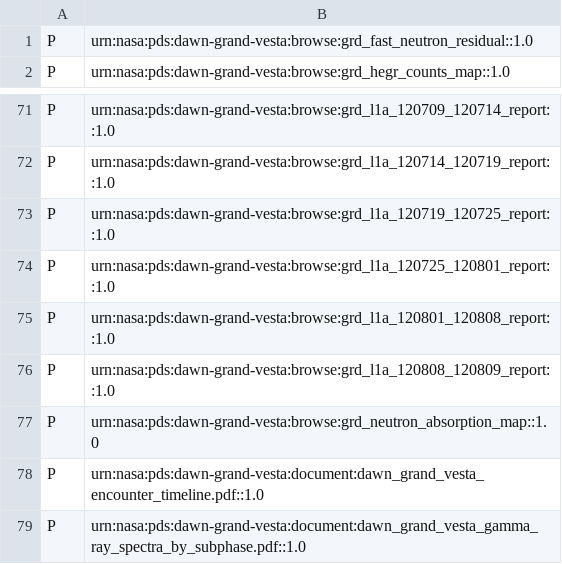
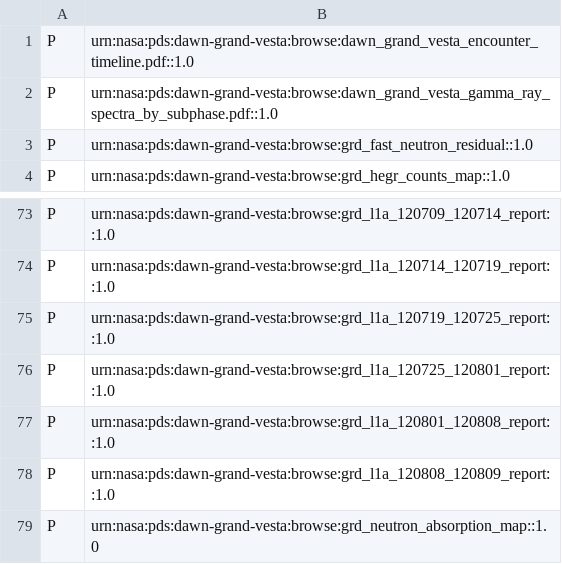
Before and after one commit to sbn-psi/grand-labels, a CSV file: dawn-grand-vesta/browse/collection_inventory_browse.csv, drawn as a sheet; only a part is shown, gaps mark what is left out.

```diff
--- a/dawn-grand-vesta/browse/collection_inventory_browse.csv
+++ b/dawn-grand-vesta/browse/collection_inventory_browse.csv
@@ -1 +1,3 @@
+P,urn:nasa:pds:dawn-grand-vesta:browse:dawn_grand_vesta_encounter_timeline.pdf::1.0
+P,urn:nasa:pds:dawn-grand-vesta:browse:dawn_grand_vesta_gamma_ray_spectra_by_subphase.pdf::1.0
 P,urn:nasa:pds:dawn-grand-vesta:browse:grd_fast_neutron_residual::1.0
@@ -77,3 +79 @@ P,urn:nasa:pds:dawn-grand-vesta:browse:grd_l1a_120808_120809_report::1.0
 P,urn:nasa:pds:dawn-grand-vesta:browse:grd_neutron_absorption_map::1.0
-P,urn:nasa:pds:dawn-grand-vesta:document:dawn_grand_vesta_encounter_timeline.pdf::1.0
-P,urn:nasa:pds:dawn-grand-vesta:document:dawn_grand_vesta_gamma_ray_spectra_by_subphase.pdf::1.0
```
Also changed, not shown: dawn-grand-mars/data_calibrated/collection_inventory_data_calibrated.csv, 2 other files.
